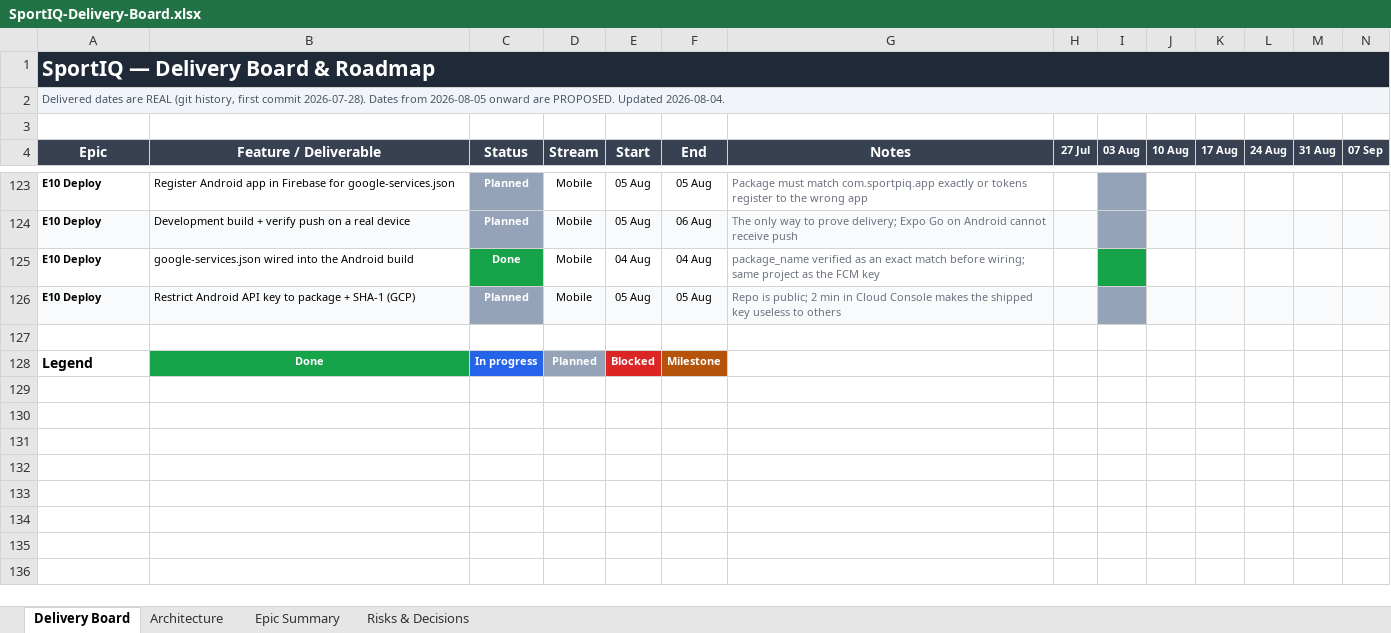
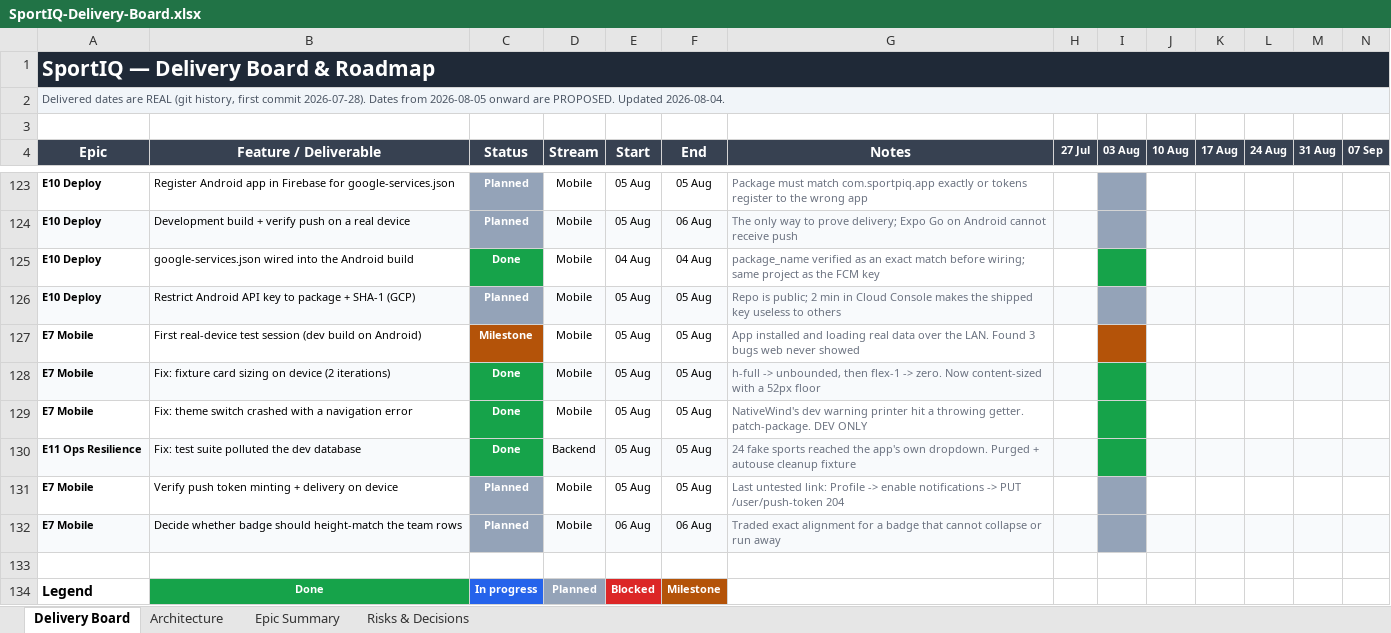
Before and after one commit to UsangR01/sportiq, an Excel workbook: SportIQ-Delivery-Board.xlsx, sheet Delivery Board, drawn as a sheet; only a part is shown, gaps mark what is left out; values as stored, in another font and other column widths than the file's, no borders; rows hold the shown columns only; the diff names each change by its address in the sheet, - before the commit and + after, or states it on an @@ line.

```diff
--- a/SportIQ-Delivery-Board.xlsx (sheet Delivery Board)
+++ b/SportIQ-Delivery-Board.xlsx (sheet Delivery Board)
+row 127: E7 Mobile | First real-device test session (dev build on Android) | Milestone | Mobile | 05 Aug | 05 Aug | App installed and loading real data over the LAN. Found 3 bugs web never showed
+row 128: E7 Mobile | Fix: fixture card sizing on device (2 iterations) | Done | Mobile | 05 Aug | 05 Aug | h-full -> unbounded, then flex-1 -> zero. Now content-sized with a 52px floor
+row 129: E7 Mobile | Fix: theme switch crashed with a navigation error | Done | Mobile | 05 Aug | 05 Aug | NativeWind's dev warning printer hit a throwing getter. patch-package. DEV ONLY
+row 130: E11 Ops Resilience | Fix: test suite polluted the dev database | Done | Backend | 05 Aug | 05 Aug | 24 fake sports reached the app's own dropdown. Purged + autouse cleanup fixture
+row 131: E7 Mobile | Verify push token minting + delivery on device | Planned | Mobile | 05 Aug | 05 Aug | Last untested link: Profile -> enable notifications -> PUT /user/push-token 204
+row 132: E7 Mobile | Decide whether badge should height-match the team rows | Planned | Mobile | 06 Aug | 06 Aug | Traded exact alignment for a badge that cannot collapse or run away
```
Also changed, not shown: sheet Epic Summary, sheet Risks & Decisions, hidden cells.
